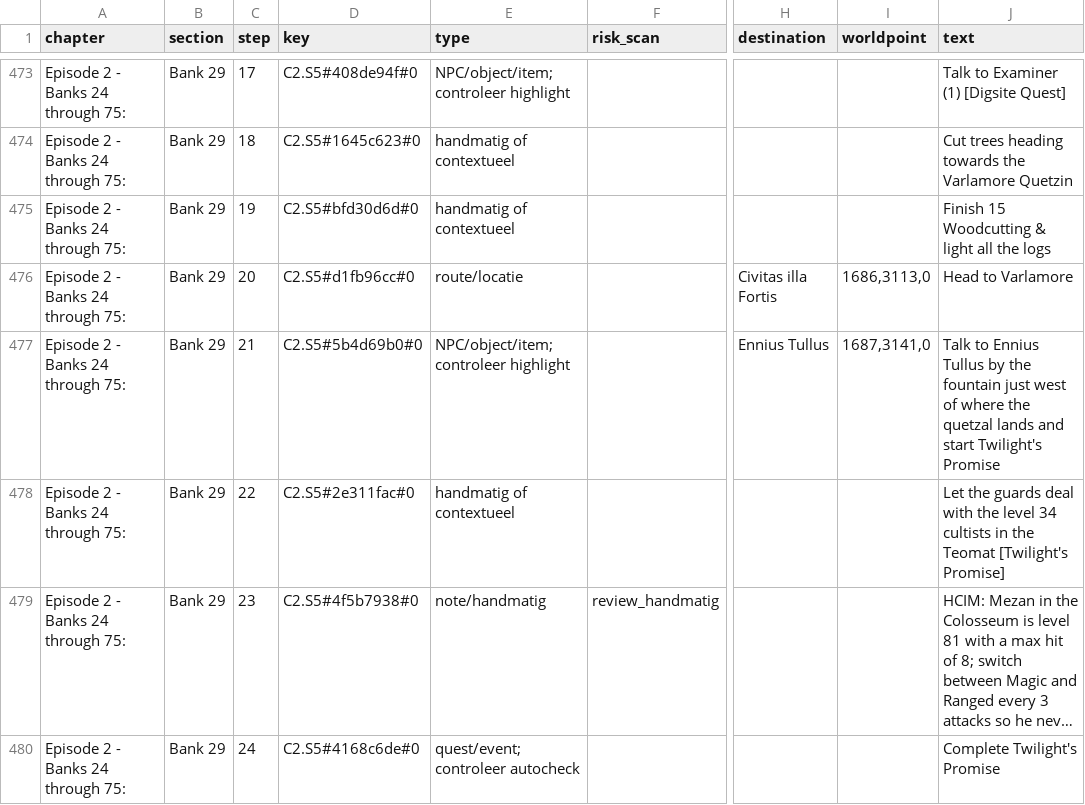
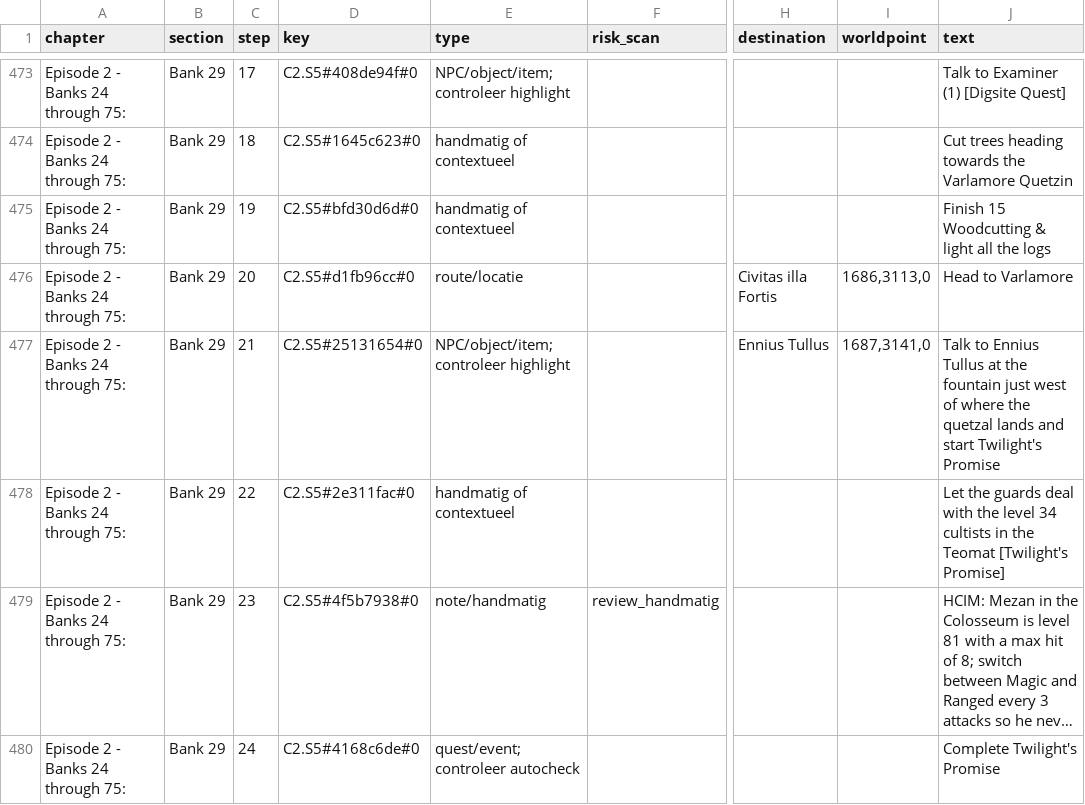
Before and after one commit to master00J/Atlas-HCIM, a CSV file: guide-tools/reports/HCIM_ATLAS_AUDIT_VOLLEDIGE_ROUTE.csv, drawn as a sheet; only a part is shown, gaps mark what is left out; long unchanged cells end in …; the diff names each change by its address in the sheet, - before the commit and + after, or states it on an @@ line.

```diff
--- a/guide-tools/reports/HCIM_ATLAS_AUDIT_VOLLEDIGE_ROUTE.csv
+++ b/guide-tools/reports/HCIM_ATLAS_AUDIT_VOLLEDIGE_ROUTE.csv
-D477 (key): C2.S5#5b4d69b0#0
+D477 (key): C2.S5#25131654#0
-J477 (text): …Ennius Tullus by the fountain…
+J477 (text): …Ennius Tullus at the fountain…
```
Also changed, not shown: 7 other files.
